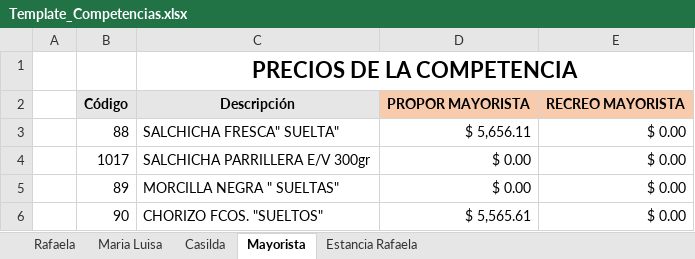
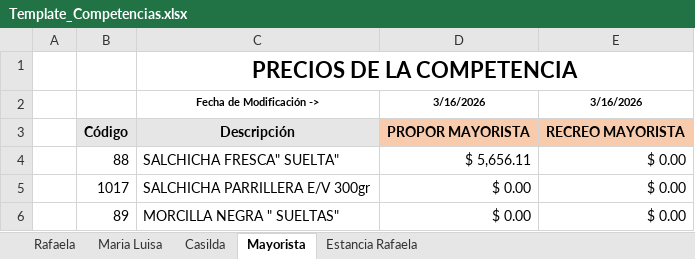
Before and after one commit to lariodata/SeguimientoPreciosCarnicerias, an Excel workbook: 00 - Workflow/Template_Competencias.xlsx, sheet Mayorista, drawn as a sheet; only a part is shown; the shorter side is filled out with more unchanged rows; values as stored, in another font and other column widths than the file's, no borders; charts and pictures not drawn; the diff names each change by its address in the sheet, - before the commit and + after, or states it on an @@ line.

```diff
--- a/00 - Workflow/Template_Competencias.xlsx (sheet Mayorista)
+++ b/00 - Workflow/Template_Competencias.xlsx (sheet Mayorista)
+row 2:  |  | Fecha de Modificación -> | 3/16/2026 | 3/16/2026
```
Also changed, not shown: sheet Estancia Rafaela, sheet Maria Luisa, sheet Rafaela, sheet Casilda, charts or pictures, 7 other files.
